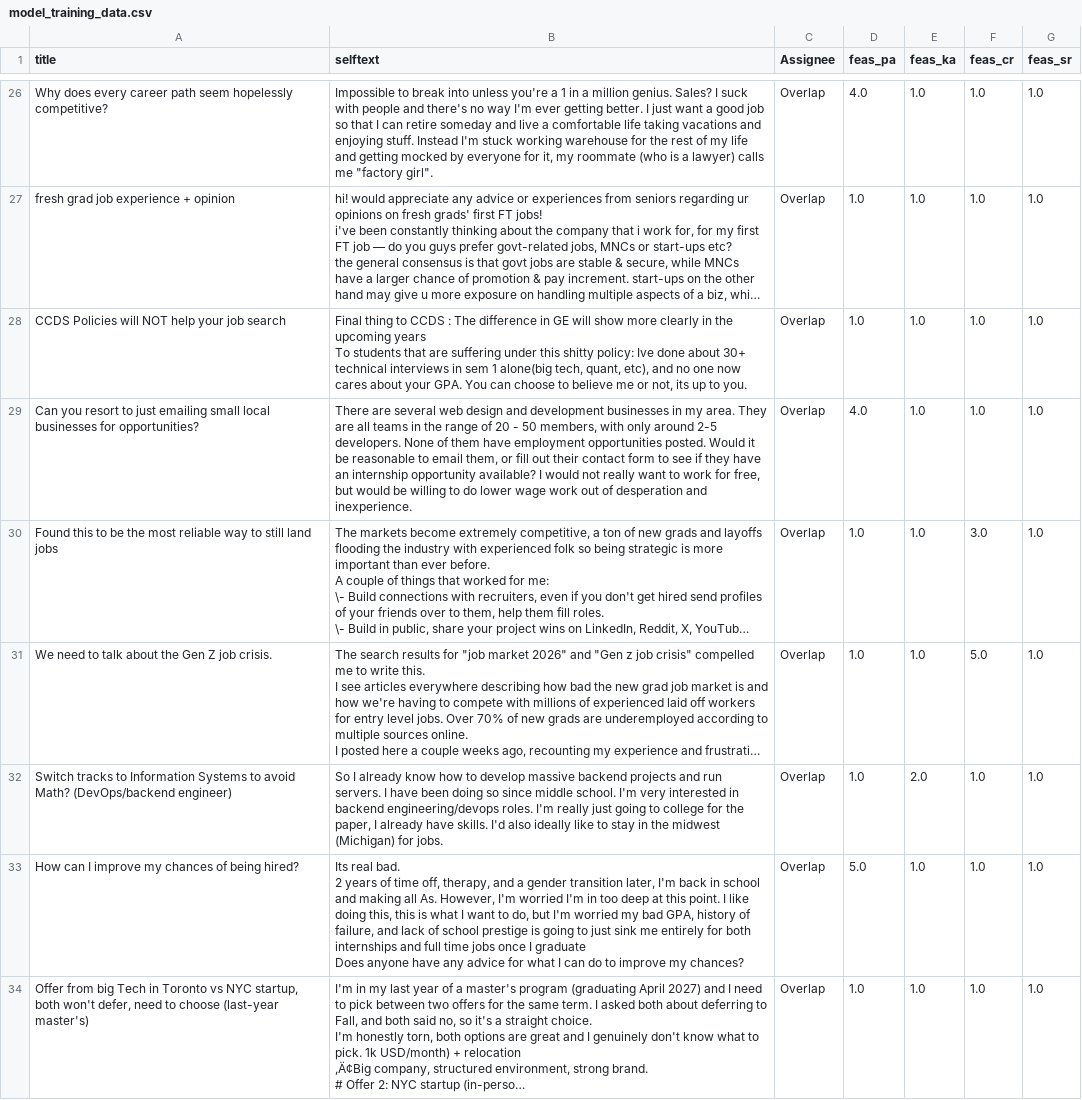
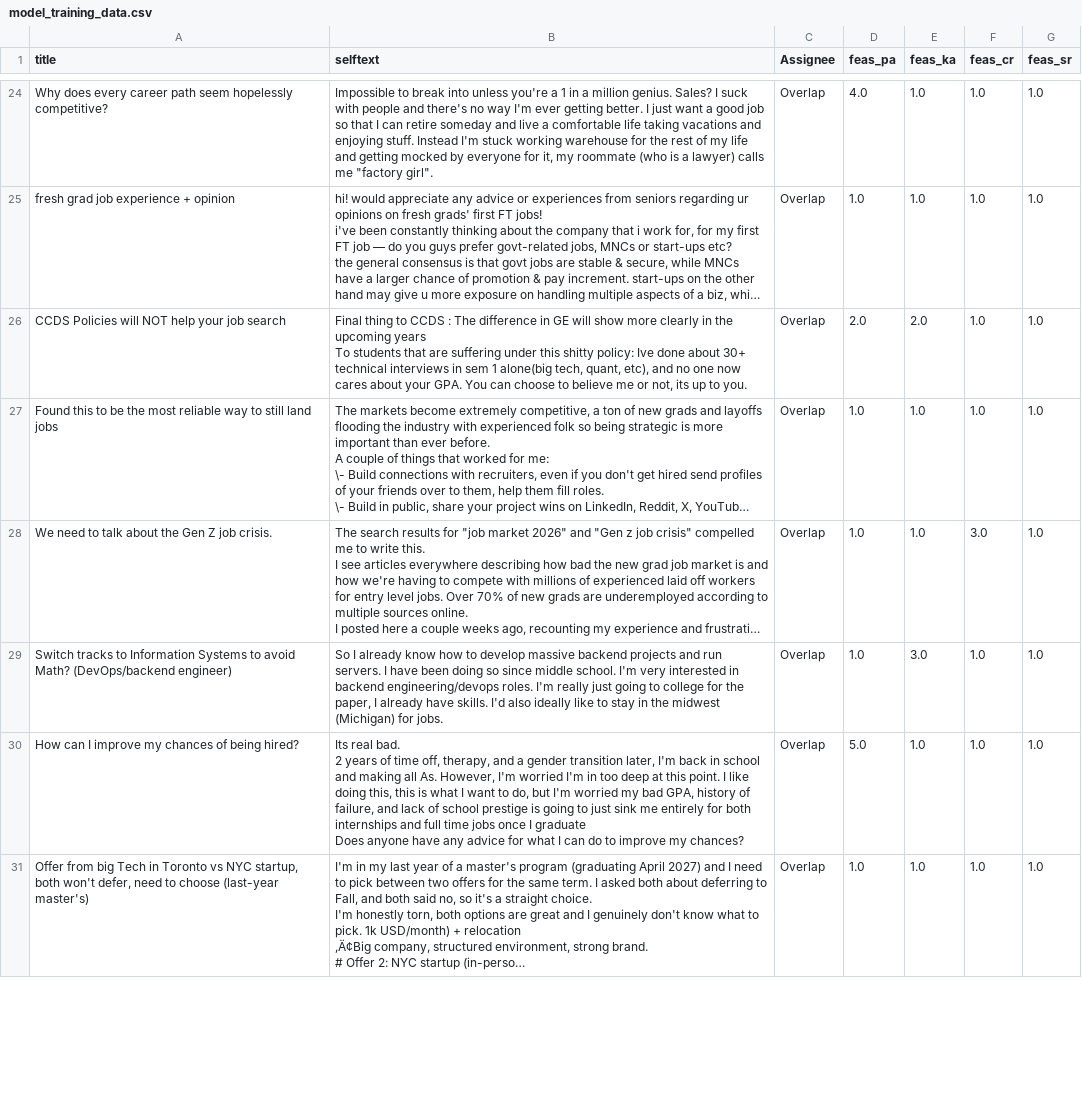
Before and after one commit to Jin1402/DSA4262-Anxiety, a CSV file: data/model_training_data.csv, drawn as a sheet; only a part is shown, gaps mark what is left out; long unchanged cells end in …; removed rows and columns are numbered as before the commit, all else as after; the diff covers the shown part only; the diff names each change by its address in the sheet, - before the commit and + after, or states it on an @@ line.

```diff
--- a/data/model_training_data.csv
+++ b/data/model_training_data.csv
-D26 (feas_pa): 1.0
+D26 (feas_pa): 2.0
-E26 (feas_ka): 1.0
+E26 (feas_ka): 2.0
-row 29: Can you resort to just emailing small local businesses for opportunities? | There are several web design and development businesses in my area. They are all teams in the range of 20 - 50 members, with only around 2-5 developers. None of them have employment opportunities posted. Would it be reasonable to email them, or fill out their contact form to see if they have an internship opportunity available? I would not really want to work for free, but would be willing to do lower wage work out of desperation and inexperience. | Overlap | 4.0 | 1.0 | 1.0 | 1.0
-F27 (feas_cr): 3.0
+F27 (feas_cr): 1.0
-F28 (feas_cr): 5.0
+F28 (feas_cr): 3.0
-E29 (feas_ka): 2.0
+E29 (feas_ka): 3.0
```
Also changed, not shown: 15 added rows, 4 removed rows and 44 edited cells elsewhere in this file, data/label_1.csv, data/label_3.csv, 2 other files.
